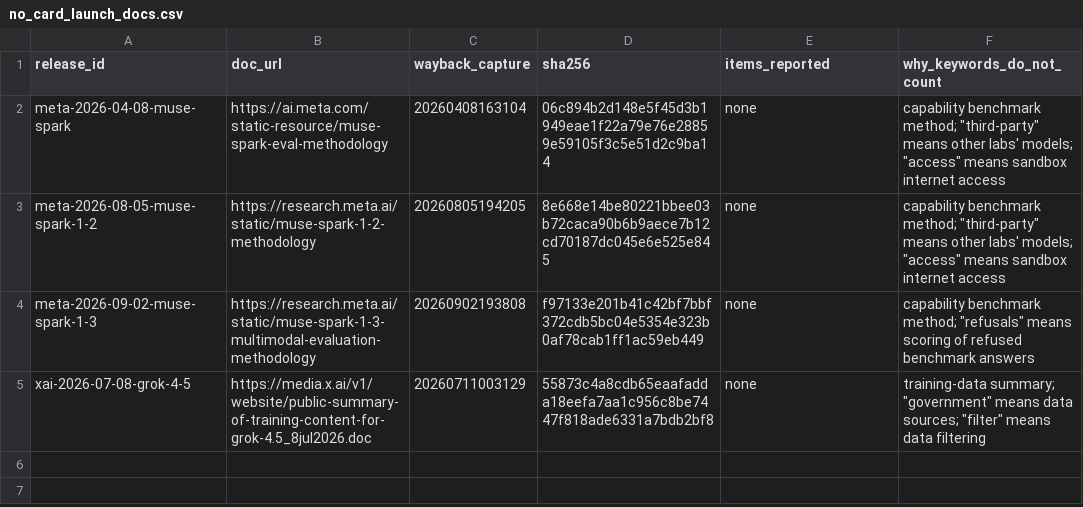
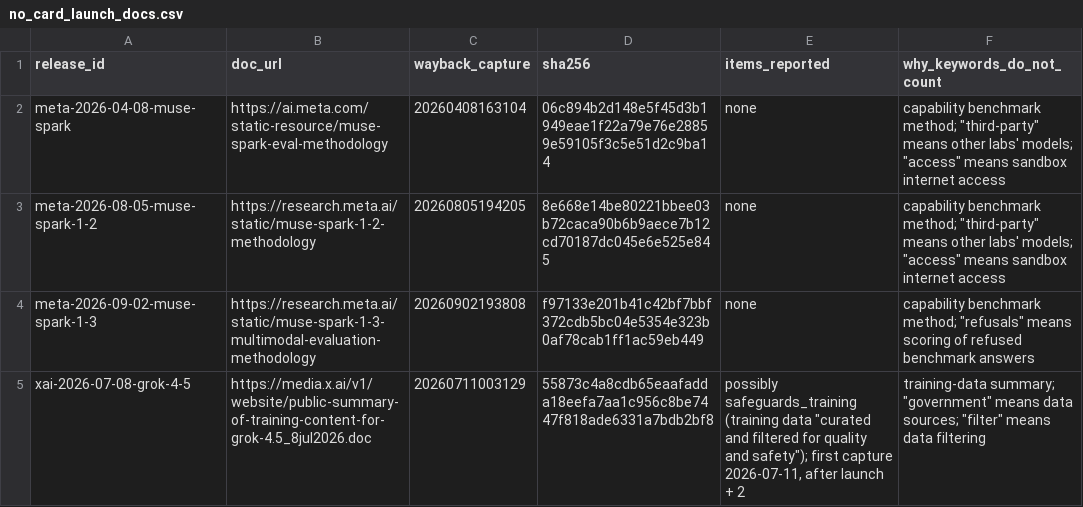
Before and after one commit to owizdom/tide, a CSV file: cards/no_card_launch_docs.csv, drawn as a sheet.

Commit message:
methods: timing paragraph reports coded readings; grok 4.5 summary note

```diff
--- a/cards/no_card_launch_docs.csv
+++ b/cards/no_card_launch_docs.csv
@@ -4,2 +4,2 @@ meta-2026-08-05-muse-spark-1-2,https://research.meta.ai/static/muse-spark-1-2-me
 meta-2026-09-02-muse-spark-1-3,https://research.meta.ai/static/muse-spark-1-3-multimodal-evaluation-methodology,20260902193808,f97133e201b41c42bf7bbf372cdb5bc04e5354e323b0af78cab1ff1ac59eb449,none,"capability benchmark method; ""refusals"" means scoring of refused benchmark answers"
-xai-2026-07-08-grok-4-5,https://media.x.ai/v1/website/public-summary-of-training-content-for-grok-4.5_8jul2026.doc,20260711003129,55873c4a8cdb65eaafadda18eefa7aa1c956c8be7447f818ade6331a7bdb2bf8,none,"training-data summary; ""government"" means data sources; ""filter"" means data filtering"
+xai-2026-07-08-grok-4-5,https://media.x.ai/v1/website/public-summary-of-training-content-for-grok-4.5_8jul2026.doc,20260711003129,55873c4a8cdb65eaafadda18eefa7aa1c956c8be7447f818ade6331a7bdb2bf8,"possibly safeguards_training (training data ""curated and filtered for quality and safety""); first capture 2026-07-11, after launch + 2","training-data summary; ""government"" means data sources; ""filter"" means data filtering"
```
Also changed, not shown: 2 other files.
